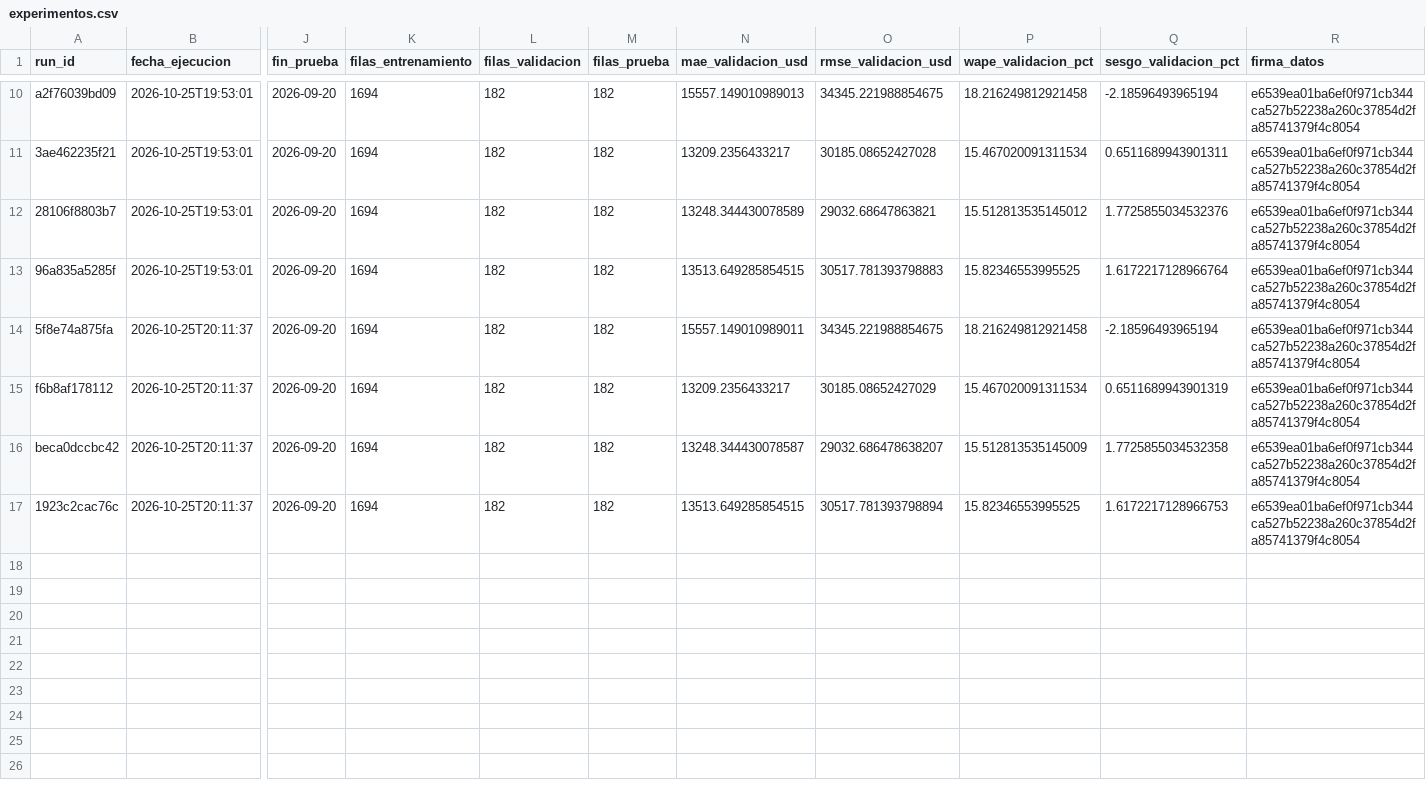
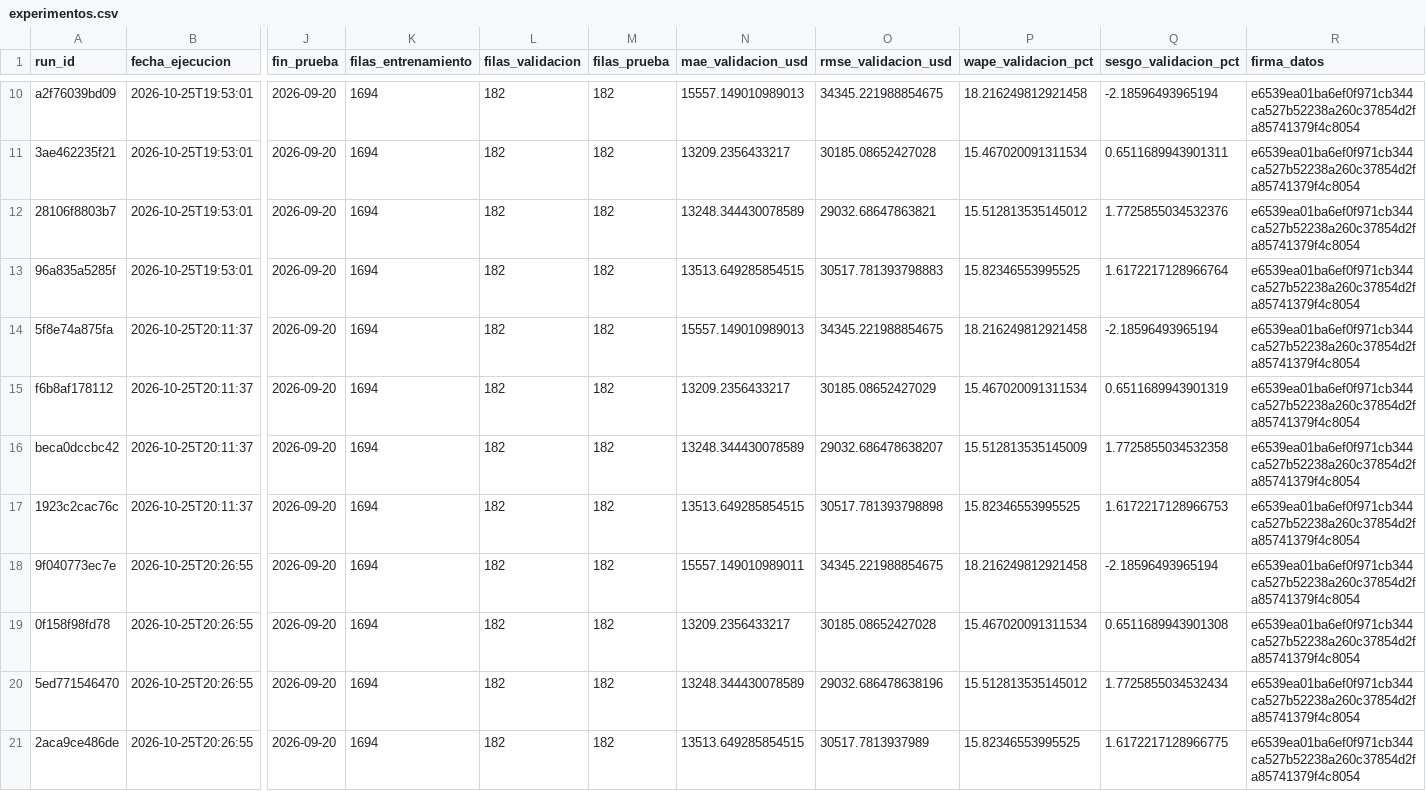
Before and after one commit to geramargonzalez/sales-revenue-datascience, a CSV file: artefactos_mlops/experimentos.csv, drawn as a sheet; only a part is shown, gaps mark what is left out; rows hold the shown columns only; the diff names each change by its address in the sheet, - before the commit and + after, or states it on an @@ line.

```diff
--- a/artefactos_mlops/experimentos.csv
+++ b/artefactos_mlops/experimentos.csv
-N14 (mae_validacion_usd): 15557.149010989011
+N14 (mae_validacion_usd): 15557.149010989013
-N16 (mae_validacion_usd): 13248.344430078587
+N16 (mae_validacion_usd): 13248.344430078589
-O17 (rmse_validacion_usd): 30517.781393798894
+O17 (rmse_validacion_usd): 30517.781393798898
+row 18: 9f040773ec7e | 2026-10-25T20:26:55 | 2026-09-20 | 1694 | 182 | 182 | 15557.149010989011 | 34345.221988854675 | 18.216249812921458 | -2.18596493965194 | e6539ea01ba6ef0f971cb344ca527b52238a260c37854d2fa85741379f4c8054
+row 19: 0f158f98fd78 | 2026-10-25T20:26:55 | 2026-09-20 | 1694 | 182 | 182 | 13209.2356433217 | 30185.08652427028 | 15.467020091311534 | 0.6511689943901308 | e6539ea01ba6ef0f971cb344ca527b52238a260c37854d2fa85741379f4c8054
+row 20: 5ed771546470 | 2026-10-25T20:26:55 | 2026-09-20 | 1694 | 182 | 182 | 13248.344430078589 | 29032.686478638196 | 15.512813535145012 | 1.7725855034532434 | e6539ea01ba6ef0f971cb344ca527b52238a260c37854d2fa85741379f4c8054
+row 21: 2aca9ce486de | 2026-10-25T20:26:55 | 2026-09-20 | 1694 | 182 | 182 | 13513.649285854515 | 30517.7813937989 | 15.82346553995525 | 1.6172217128966775 | e6539ea01ba6ef0f971cb344ca527b52238a260c37854d2fa85741379f4c8054
```
Also changed, not shown: artefactos_mlops/predicciones_prueba.csv, 1 other file.
